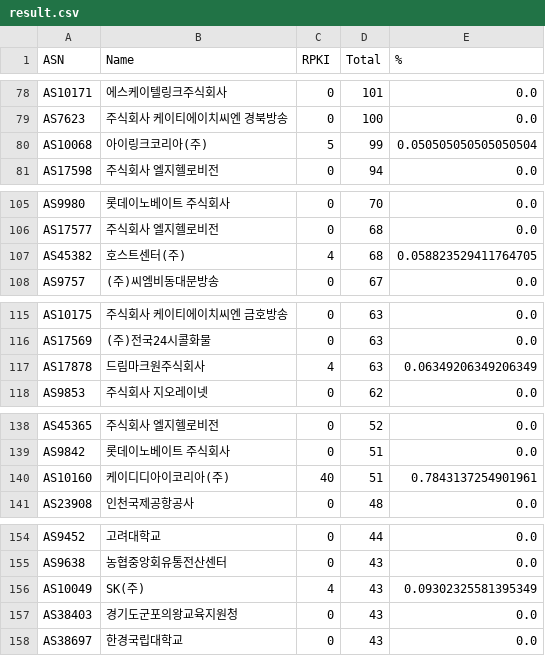
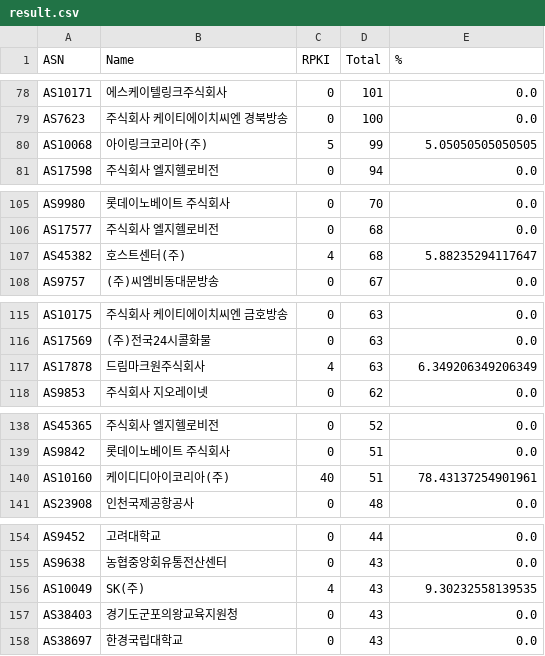
Before and after one commit to dxdxdt/rpki-tracker-kr, a CSV file: result.csv, drawn as a sheet; only a part is shown, gaps mark what is left out; the diff covers the shown part only.

```diff
--- a/result.csv
+++ b/result.csv
@@ -79,3 +79,3 @@ AS10171,에스케이텔링크주식회사,0,101,0.0
 AS7623,주식회사 케이티에이치씨엔 경북방송,0,100,0.0
-AS10068,아이링크코리아(주),5,99,0.050505050505050504
+AS10068,아이링크코리아(주),5,99,5.05050505050505
 AS17598,주식회사 엘지헬로비전,0,94,0.0
@@ -106,3 +106,3 @@ AS9980,롯데이노베이트 주식회사,0,70,0.0
 AS17577,주식회사 엘지헬로비전,0,68,0.0
-AS45382,호스트센터(주),4,68,0.058823529411764705
+AS45382,호스트센터(주),4,68,5.88235294117647
 AS9757,(주)씨엠비동대문방송,0,67,0.0
@@ -116,3 +116,3 @@ AS10175,주식회사 케이티에이치씨엔 금호방송,0,63,0.0
 AS17569,(주)전국24시콜화물,0,63,0.0
-AS17878,드림마크원주식회사,4,63,0.06349206349206349
+AS17878,드림마크원주식회사,4,63,6.349206349206349
 AS9853,주식회사 지오레이넷,0,62,0.0
@@ -139,3 +139,3 @@ AS45365,주식회사 엘지헬로비전,0,52,0.0
 AS9842,롯데이노베이트 주식회사,0,51,0.0
-AS10160,케이디디아이코리아(주),40,51,0.7843137254901961
+AS10160,케이디디아이코리아(주),40,51,78.43137254901961
 AS23908,인천국제공항공사,0,48,0.0
@@ -155,3 +155,3 @@ AS9452,고려대학교,0,44,0.0
 AS9638,농협중앙회유통전산센터,0,43,0.0
-AS10049,SK(주),4,43,0.09302325581395349
+AS10049,SK(주),4,43,9.30232558139535
 AS38403,경기도군포의왕교육지원청,0,43,0.0
```
Also changed, not shown: 38 edited cells elsewhere in this file, result6.csv, 12 other files.
